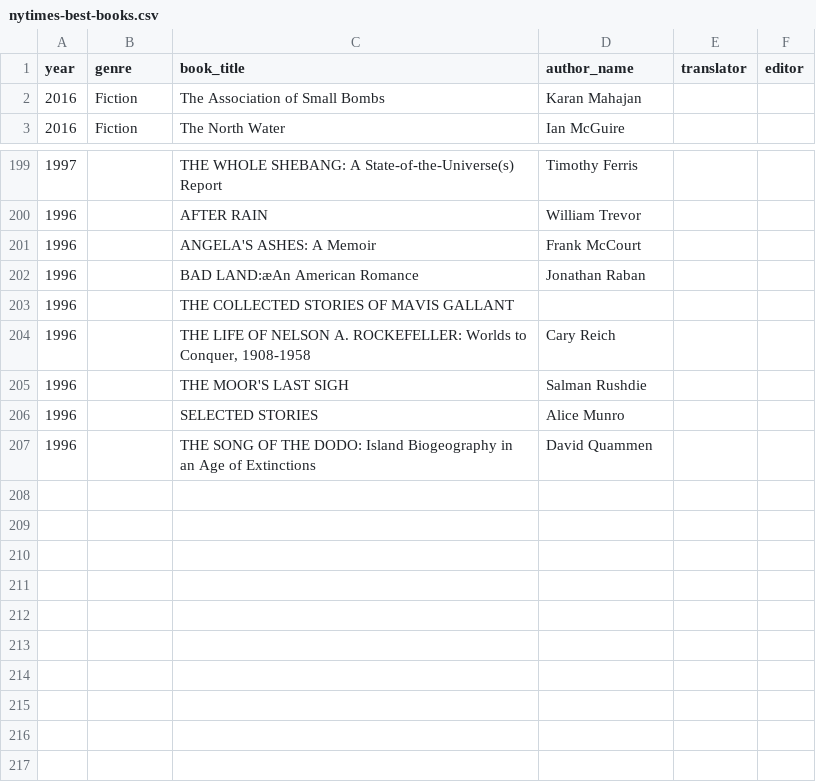
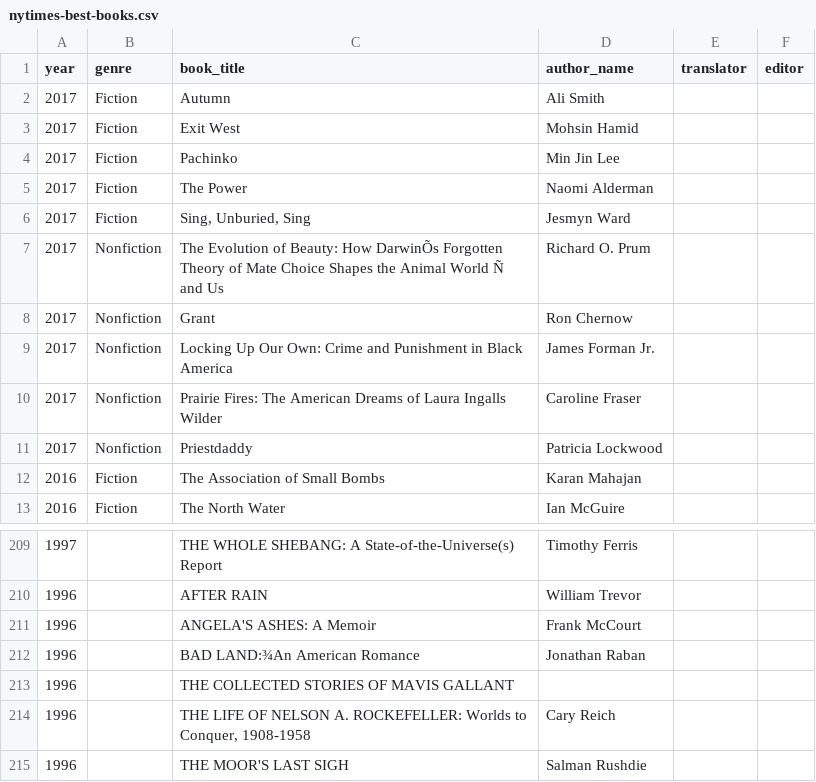
Before and after one commit to tanykim/best-bookshelf, a CSV file: data-generation/csv/nytimes-best-books.csv, drawn as a sheet; only a part is shown, gaps mark what is left out; the shorter side is filled out with more unchanged rows.

```diff
--- a/data-generation/csv/nytimes-best-books.csv
+++ b/data-generation/csv/nytimes-best-books.csv
@@ -1,2 +1,12 @@
 year,genre,book_title,author_name,translator,editor
+2017,Fiction,Autumn,Ali Smith,,
+2017,Fiction,Exit West,Mohsin Hamid,,
+2017,Fiction,Pachinko,Min Jin Lee,,
+2017,Fiction,The Power,Naomi Alderman,,
+2017,Fiction,"Sing, Unburied, Sing",Jesmyn Ward,,
+2017,Nonfiction,The Evolution of Beauty: How DarwinÕs Forgotten Theory of Mate Choice Shapes the Animal World Ñ and Us,Richard O. Prum,,
+2017,Nonfiction,Grant,Ron Chernow,,
+2017,Nonfiction,Locking Up Our Own: Crime and Punishment in Black America,James Forman Jr.,,
+2017,Nonfiction,Prairie Fires: The American Dreams of Laura Ingalls Wilder,Caroline Fraser,,
+2017,Nonfiction,Priestdaddy,Patricia Lockwood,,
 2016,Fiction,The Association of Small Bombs,Karan Mahajan,,
@@ -201,3 +211,3 @@ year,genre,book_title,author_name,translator,editor
 1996,,ANGELA'S ASHES: A Memoir,Frank McCourt,,
-1996,,BAD LAND:æAn American Romance,Jonathan Raban,,
+1996,,BAD LAND:¾An American Romance,Jonathan Raban,,
 1996,,THE COLLECTED STORIES OF MAVIS GALLANT,,,
```
Also changed, not shown: data-generation/csv/author-info.csv, data-generation/csv/author-manual-info.csv, 17 other files.
